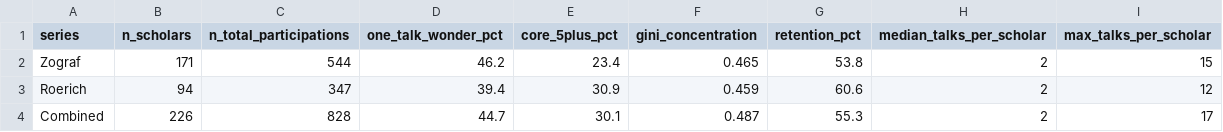
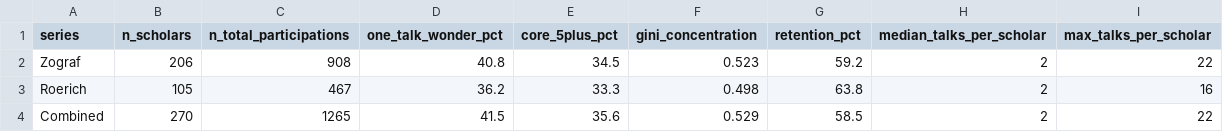
Before and after one commit to gasyoun/IndologyScholars, a CSV file: analytics_output/closedness_metrics.csv, drawn as a sheet.

```diff
--- a/analytics_output/closedness_metrics.csv
+++ b/analytics_output/closedness_metrics.csv
@@ -1,4 +1,4 @@
 series,n_scholars,n_total_participations,one_talk_wonder_pct,core_5plus_pct,gini_concentration,retention_pct,median_talks_per_scholar,max_talks_per_scholar
-Zograf,171,544,46.2,23.4,0.465,53.8,2,15
-Roerich,94,347,39.4,30.9,0.459,60.6,2,12
-Combined,226,828,44.7,30.1,0.487,55.3,2,17
+Zograf,206,908,40.8,34.5,0.523,59.2,2,22
+Roerich,105,467,36.2,33.3,0.498,63.8,2,16
+Combined,270,1265,41.5,35.6,0.529,58.5,2,22
```
Also changed, not shown: analytics_output/cohort_survival.csv, analytics_output/newcomer_rate_by_year.csv, 4 other files.
